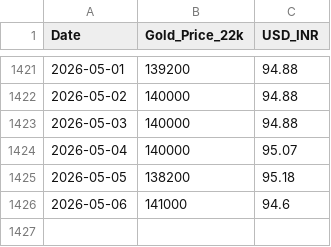
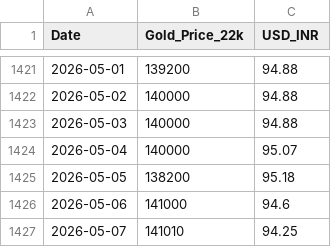
Before and after one commit to h-sane/aurum-v1, a CSV file: data/gold_prices.csv, drawn as a sheet; only a part is shown, gaps mark what is left out.

```diff
--- a/data/gold_prices.csv
+++ b/data/gold_prices.csv
@@ -1426 +1426,2 @@ Date,Gold_Price_22k,USD_INR
 2026-05-06,141000,94.6
+2026-05-07,141010,94.25
```
Also changed, not shown: 2 other files.
